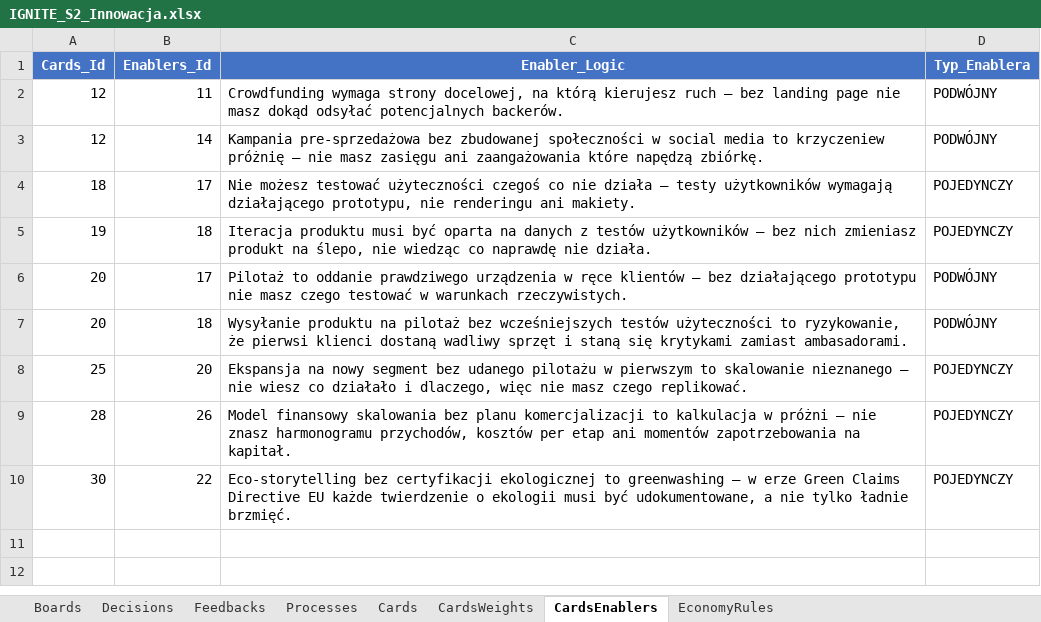
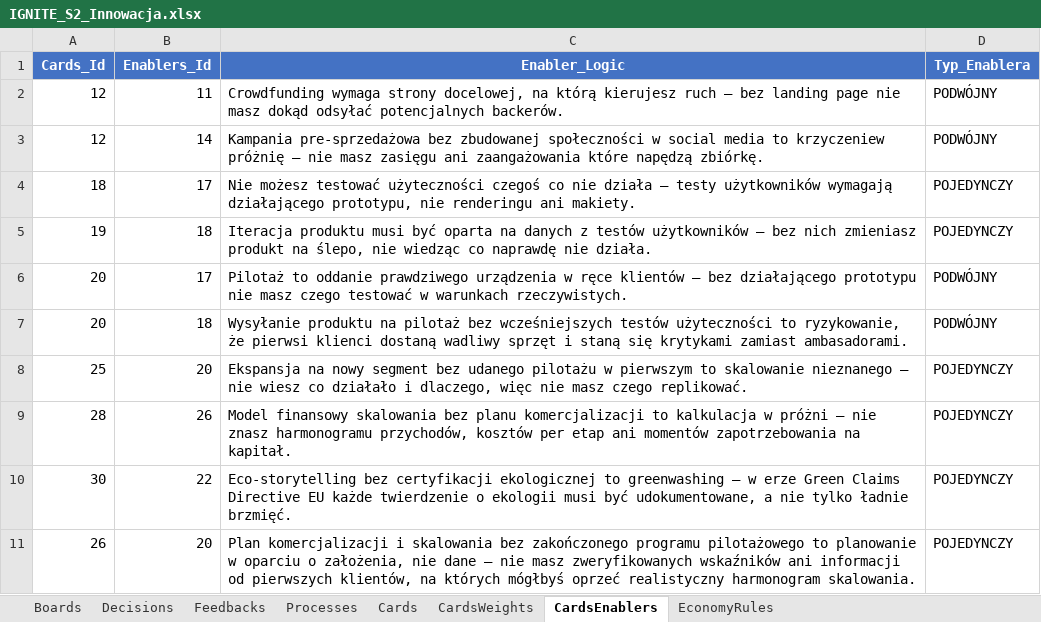
Before and after one commit to KrajewskiMaciej/IgniteDigitalization, an Excel workbook: IgniteDigitalization.Server/Initializers/IGNITE_S2_Innowacja.xlsx, sheet CardsEnablers, drawn as a sheet; values as stored, in another font and other column widths than the file's, no borders; the diff names each change by its address in the sheet, - before the commit and + after, or states it on an @@ line.

```diff
--- a/IgniteDigitalization.Server/Initializers/IGNITE_S2_Innowacja.xlsx (sheet CardsEnablers)
+++ b/IgniteDigitalization.Server/Initializers/IGNITE_S2_Innowacja.xlsx (sheet CardsEnablers)
+row 11: 26 | 20 | Plan komercjalizacji i skalowania bez zakończonego programu pilotażowego to planowanie w oparciu o założenia, nie dane — nie masz zweryfikowanych wskaźników ani informacji od pierwszych klientów, na których mógłbyś oprzeć realistyczny harmonogram skalowania. | POJEDYNCZY
```
Also changed, not shown: sheet Decisions, IgniteDigitalization.Server/Initializers/IGNITE_S3_Dywersyfikacja.xlsx, 23 other files.
